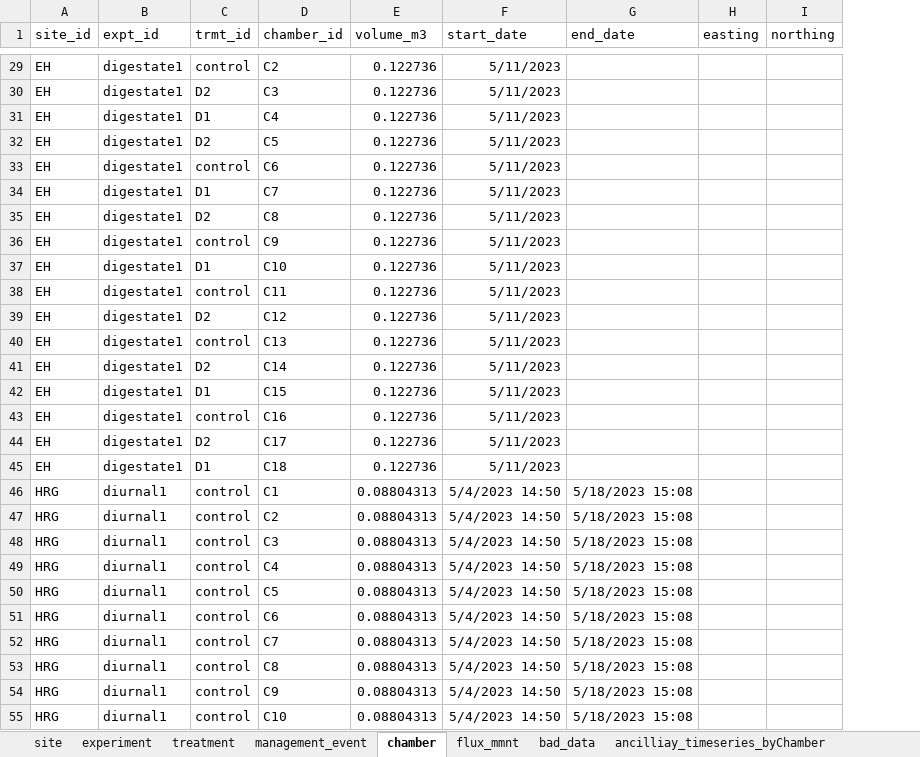
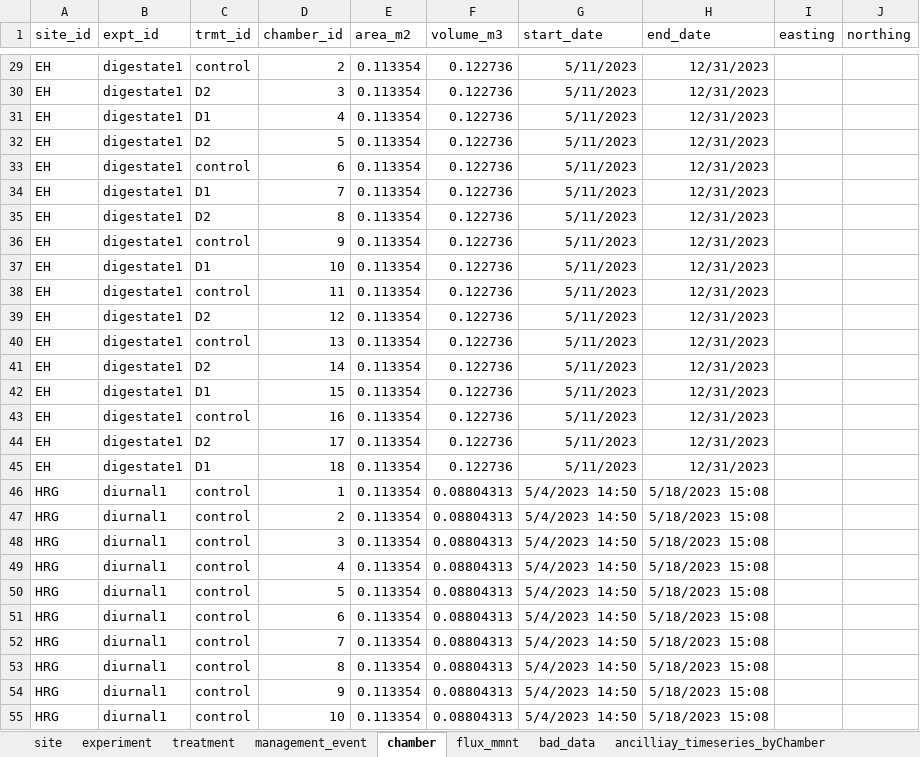
Before and after one commit to NERC-CEH/skyline, an Excel workbook: data-raw/DIVINE_meta-data_AgZero.xlsx, sheet chamber, drawn as a sheet; only a part is shown, gaps mark what is left out; values as stored, in another font and other column widths than the file's, no borders; addresses are those after the commit; the diff covers the shown part only; the diff names each change by its address in the sheet, - before the commit and + after, or states it on an @@ line.

Commit message:
Remove deadband and chamber lookup

```diff
--- a/data-raw/DIVINE_meta-data_AgZero.xlsx (sheet chamber)
+++ b/data-raw/DIVINE_meta-data_AgZero.xlsx (sheet chamber)
+column E (area_m2), rows 29-55: all 0.113354
-D29 (chamber_id): C2
+D29 (chamber_id): 2
-H29:H45 (end_date): (empty)
+H29:H45 (end_date): 12/31/2023
-D30 (chamber_id): C3
+D30 (chamber_id): 3
-D31 (chamber_id): C4
+D31 (chamber_id): 4
-D32 (chamber_id): C5
+D32 (chamber_id): 5
-D33 (chamber_id): C6
+D33 (chamber_id): 6
-D34 (chamber_id): C7
+D34 (chamber_id): 7
-D35 (chamber_id): C8
+D35 (chamber_id): 8
-D36 (chamber_id): C9
+D36 (chamber_id): 9
-D37 (chamber_id): C10
+D37 (chamber_id): 10
-D38 (chamber_id): C11
+D38 (chamber_id): 11
-D39 (chamber_id): C12
+D39 (chamber_id): 12
-D40 (chamber_id): C13
+D40 (chamber_id): 13
-D41 (chamber_id): C14
+D41 (chamber_id): 14
-D42 (chamber_id): C15
+D42 (chamber_id): 15
-D43 (chamber_id): C16
+D43 (chamber_id): 16
-D44 (chamber_id): C17
+D44 (chamber_id): 17
-D45 (chamber_id): C18
+D45 (chamber_id): 18
-D46 (chamber_id): C1
+D46 (chamber_id): 1
-D47 (chamber_id): C2
+D47 (chamber_id): 2
-D48 (chamber_id): C3
+D48 (chamber_id): 3
-D49 (chamber_id): C4
+D49 (chamber_id): 4
-D50 (chamber_id): C5
+D50 (chamber_id): 5
-D51 (chamber_id): C6
+D51 (chamber_id): 6
-D52 (chamber_id): C7
+D52 (chamber_id): 7
-D53 (chamber_id): C8
+D53 (chamber_id): 8
-D54 (chamber_id): C9
+D54 (chamber_id): 9
-D55 (chamber_id): C10
+D55 (chamber_id): 10
```
Also changed, not shown: 298 edited cells elsewhere in this sheet, sheet experiment, 6 other files.
